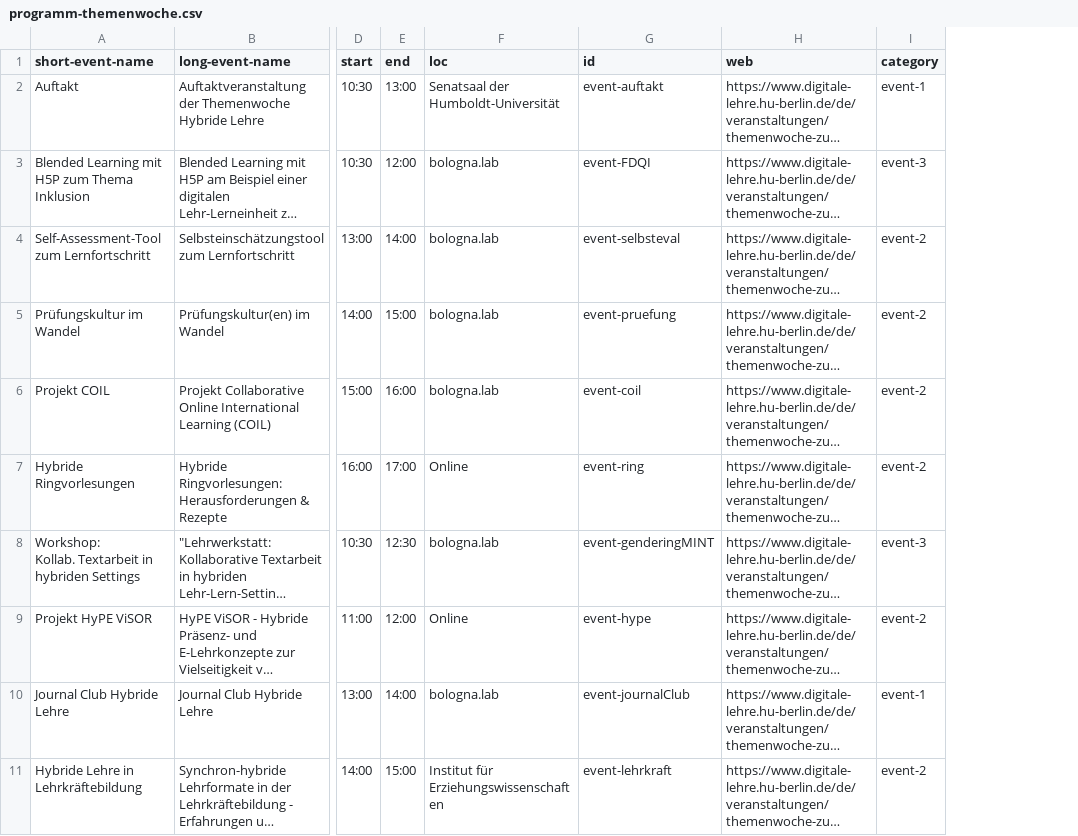
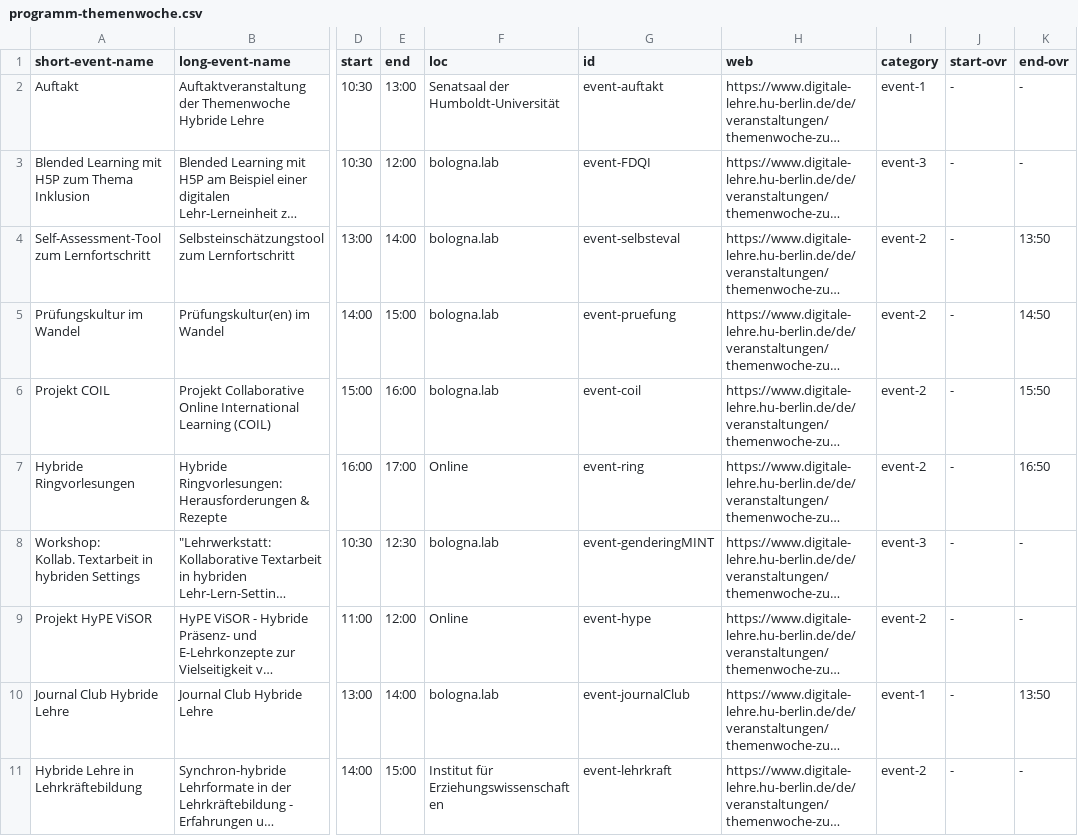
Before and after one commit to bolognalab/bolognalab.github.io, a CSV file: files/programm-themenwoche.csv, drawn as a sheet; only a part is shown, gaps mark what is left out; long unchanged cells end in …; the diff names each change by its address in the sheet, - before the commit and + after, or states it on an @@ line.

Commit message:
added start-end time override

```diff
--- a/files/programm-themenwoche.csv
+++ b/files/programm-themenwoche.csv
+column J (start-ovr), rows 2-11: all -
+column K (end-ovr), rows 2-11: - | - | 13:50 | 14:50 | 15:50 | 16:50 | - | - | 13:50 | -
```
Also changed, not shown: 2 other files.
